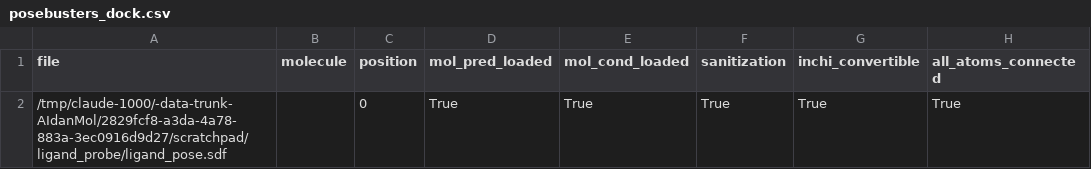
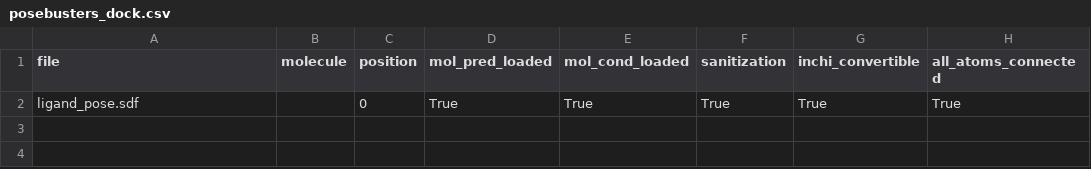
Before and after one commit to aidanbio/AIdanChem, a CSV file: docs/experiments/posebusters_dock.csv, drawn as a sheet; only a part is shown; the diff names each change by its address in the sheet, - before the commit and + after, or states it on an @@ line.

```diff
--- a/docs/experiments/posebusters_dock.csv
+++ b/docs/experiments/posebusters_dock.csv
-A2 (file): /tmp/claude-1000/-data-trunk-AIdanMol/2829fcf8-a3da-4a78-883a-3ec0916d9d27/scratchpad/ligand_probe/ligand_pose.sdf
+A2 (file): ligand_pose.sdf
```
Also changed, not shown: docs/experiments/posebusters_mol.csv, 2 other files.
